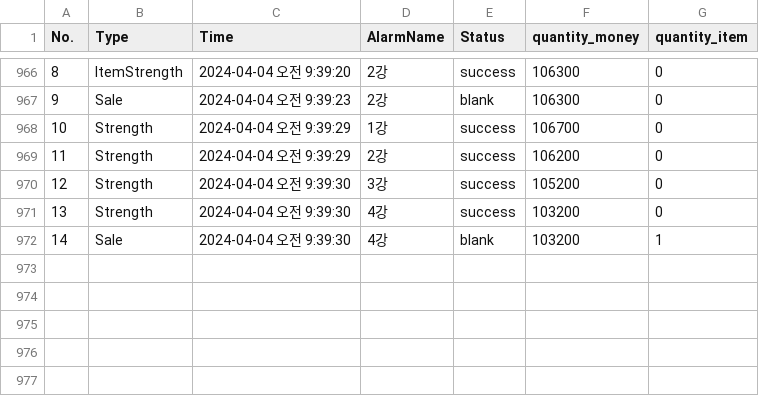
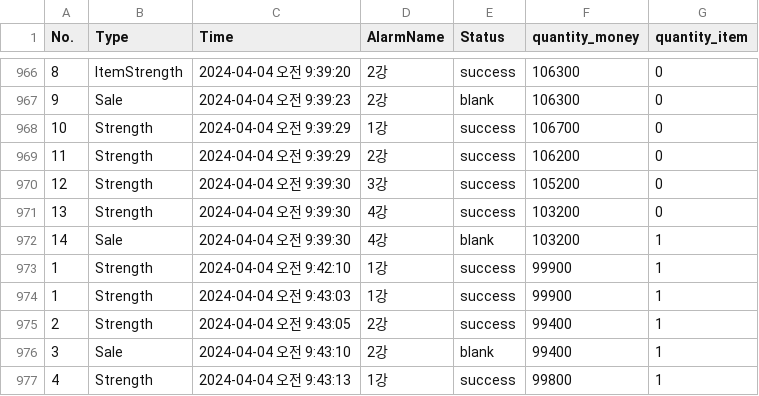
Before and after one commit to KangHyun1206/StrengthGame, a CSV file: strengthGame/strengthGame/bin/Debug/GameData.csv, drawn as a sheet; only a part is shown, gaps mark what is left out; the diff names each change by its address in the sheet, - before the commit and + after, or states it on an @@ line.

Commit message:
FixGameFile_Final

```diff
--- a/strengthGame/strengthGame/bin/Debug/GameData.csv
+++ b/strengthGame/strengthGame/bin/Debug/GameData.csv
+row 973: 1 | Strength | 2024-04-04 오전 9:42:10 | 1강 | success | 99900 | 1
+row 974: 1 | Strength | 2024-04-04 오전 9:43:03 | 1강 | success | 99900 | 1
+row 975: 2 | Strength | 2024-04-04 오전 9:43:05 | 2강 | success | 99400 | 1
+row 976: 3 | Sale | 2024-04-04 오전 9:43:10 | 2강 | blank | 99400 | 1
+row 977: 4 | Strength | 2024-04-04 오전 9:43:13 | 1강 | success | 99800 | 1
```
Also changed, not shown: 8 other files.
